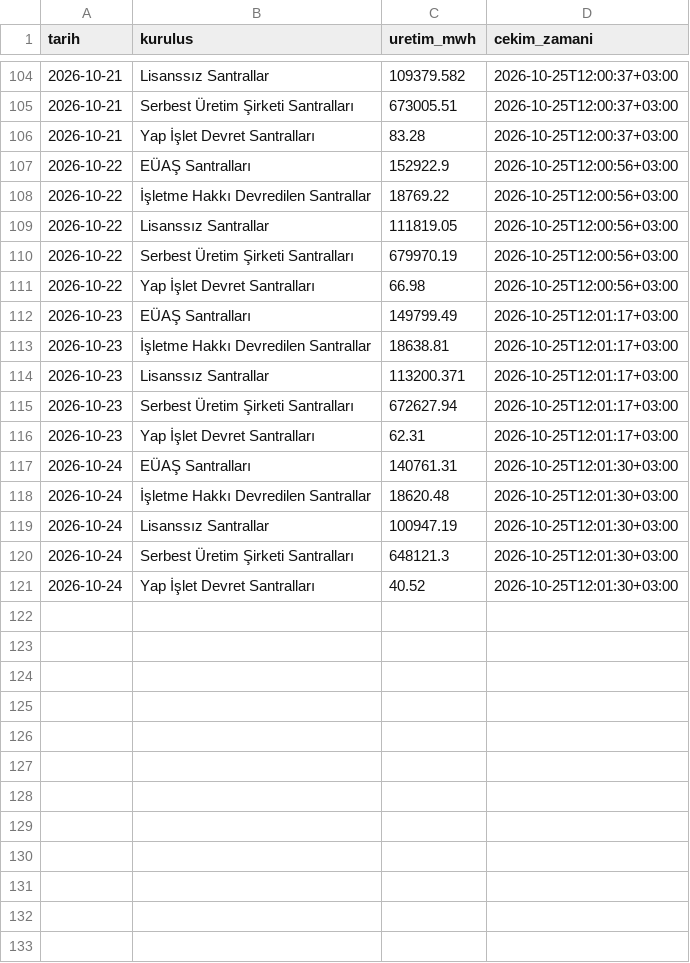
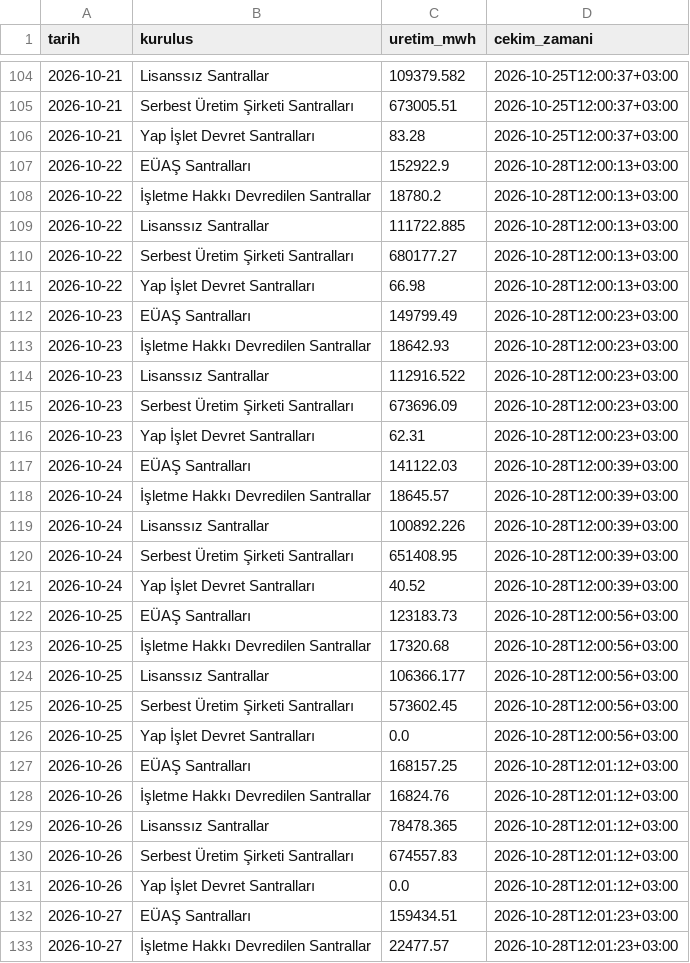
Before and after one commit to emresoykan/turkiye-energy-mcp, a CSV file: gunluk_uretim_kurulus/2026/2026-10.csv, drawn as a sheet; only a part is shown, gaps mark what is left out; the diff covers the shown part only.

```diff
--- a/gunluk_uretim_kurulus/2026/2026-10.csv
+++ b/gunluk_uretim_kurulus/2026/2026-10.csv
@@ -106,16 +106,28 @@ tarih,kurulus,uretim_mwh,cekim_zamani
 2026-10-21,Yap İşlet Devret Santralları,83.28,2026-10-25T12:00:37+03:00
-2026-10-22,EÜAŞ Santralları,152922.9,2026-10-25T12:00:56+03:00
-2026-10-22,İşletme Hakkı Devredilen Santrallar,18769.22,2026-10-25T12:00:56+03:00
-2026-10-22,Lisanssız Santrallar,111819.05,2026-10-25T12:00:56+03:00
-2026-10-22,Serbest Üretim Şirketi Santralları,679970.19,2026-10-25T12:00:56+03:00
-2026-10-22,Yap İşlet Devret Santralları,66.98,2026-10-25T12:00:56+03:00
-2026-10-23,EÜAŞ Santralları,149799.49,2026-10-25T12:01:17+03:00
-2026-10-23,İşletme Hakkı Devredilen Santrallar,18638.81,2026-10-25T12:01:17+03:00
-2026-10-23,Lisanssız Santrallar,113200.371,2026-10-25T12:01:17+03:00
-2026-10-23,Serbest Üretim Şirketi Santralları,672627.94,2026-10-25T12:01:17+03:00
-2026-10-23,Yap İşlet Devret Santralları,62.31,2026-10-25T12:01:17+03:00
-2026-10-24,EÜAŞ Santralları,140761.31,2026-10-25T12:01:30+03:00
-2026-10-24,İşletme Hakkı Devredilen Santrallar,18620.48,2026-10-25T12:01:30+03:00
-2026-10-24,Lisanssız Santrallar,100947.19,2026-10-25T12:01:30+03:00
-2026-10-24,Serbest Üretim Şirketi Santralları,648121.3,2026-10-25T12:01:30+03:00
-2026-10-24,Yap İşlet Devret Santralları,40.52,2026-10-25T12:01:30+03:00
+2026-10-22,EÜAŞ Santralları,152922.9,2026-10-28T12:00:13+03:00
+2026-10-22,İşletme Hakkı Devredilen Santrallar,18780.2,2026-10-28T12:00:13+03:00
+2026-10-22,Lisanssız Santrallar,111722.885,2026-10-28T12:00:13+03:00
+2026-10-22,Serbest Üretim Şirketi Santralları,680177.27,2026-10-28T12:00:13+03:00
+2026-10-22,Yap İşlet Devret Santralları,66.98,2026-10-28T12:00:13+03:00
+2026-10-23,EÜAŞ Santralları,149799.49,2026-10-28T12:00:23+03:00
+2026-10-23,İşletme Hakkı Devredilen Santrallar,18642.93,2026-10-28T12:00:23+03:00
+2026-10-23,Lisanssız Santrallar,112916.522,2026-10-28T12:00:23+03:00
+2026-10-23,Serbest Üretim Şirketi Santralları,673696.09,2026-10-28T12:00:23+03:00
+2026-10-23,Yap İşlet Devret Santralları,62.31,2026-10-28T12:00:23+03:00
+2026-10-24,EÜAŞ Santralları,141122.03,2026-10-28T12:00:39+03:00
+2026-10-24,İşletme Hakkı Devredilen Santrallar,18645.57,2026-10-28T12:00:39+03:00
+2026-10-24,Lisanssız Santrallar,100892.226,2026-10-28T12:00:39+03:00
+2026-10-24,Serbest Üretim Şirketi Santralları,651408.95,2026-10-28T12:00:39+03:00
+2026-10-24,Yap İşlet Devret Santralları,40.52,2026-10-28T12:00:39+03:00
+2026-10-25,EÜAŞ Santralları,123183.73,2026-10-28T12:00:56+03:00
+2026-10-25,İşletme Hakkı Devredilen Santrallar,17320.68,2026-10-28T12:00:56+03:00
+2026-10-25,Lisanssız Santrallar,106366.177,2026-10-28T12:00:56+03:00
+2026-10-25,Serbest Üretim Şirketi Santralları,573602.45,2026-10-28T12:00:56+03:00
+2026-10-25,Yap İşlet Devret Santralları,0.0,2026-10-28T12:00:56+03:00
+2026-10-26,EÜAŞ Santralları,168157.25,2026-10-28T12:01:12+03:00
+2026-10-26,İşletme Hakkı Devredilen Santrallar,16824.76,2026-10-28T12:01:12+03:00
+2026-10-26,Lisanssız Santrallar,78478.365,2026-10-28T12:01:12+03:00
+2026-10-26,Serbest Üretim Şirketi Santralları,674557.83,2026-10-28T12:01:12+03:00
+2026-10-26,Yap İşlet Devret Santralları,0.0,2026-10-28T12:01:12+03:00
+2026-10-27,EÜAŞ Santralları,159434.51,2026-10-28T12:01:23+03:00
+2026-10-27,İşletme Hakkı Devredilen Santrallar,22477.57,2026-10-28T12:01:23+03:00
```
Also changed, not shown: 3 added rows elsewhere in this file, bolgesel_puant/2026/2026-10.csv, gunluk_uretim_kaynak/2026/2026-10.csv, 8 other files.
